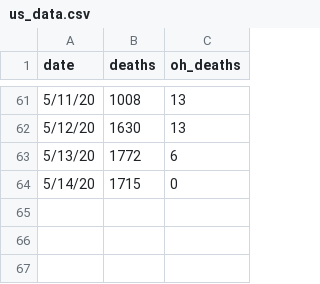
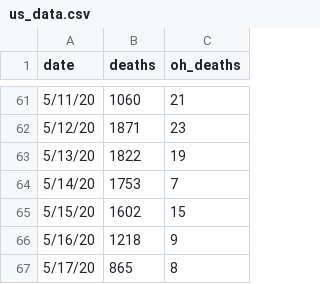
Before and after one commit to mrwork01/COVID_ohio_dash, a CSV file: us_data.csv, drawn as a sheet; only a part is shown, gaps mark what is left out; the diff covers the shown part only.

```diff
--- a/us_data.csv
+++ b/us_data.csv
@@ -61,4 +61,7 @@
-5/11/20,1008,13
-5/12/20,1630,13
-5/13/20,1772,6
-5/14/20,1715,0
+5/11/20,1060,21
+5/12/20,1871,23
+5/13/20,1822,19
+5/14/20,1753,7
+5/15/20,1602,15
+5/16/20,1218,9
+5/17/20,865,8
```
Also changed, not shown: 19 edited cells elsewhere in this file, 1 other file.
